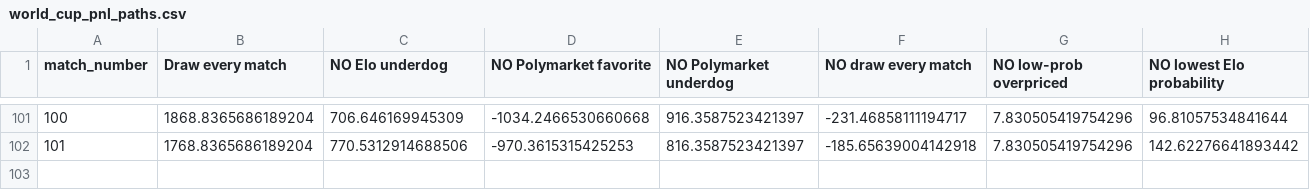
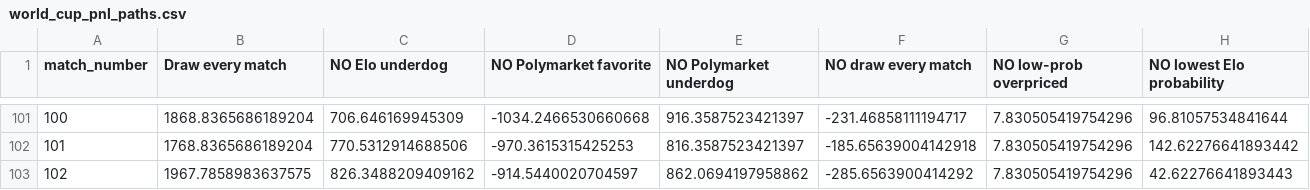
Before and after one commit to frederickpek/moirai, a CSV file: docs/data/football_elo_polymarket/world_cup_pnl_paths.csv, drawn as a sheet; only a part is shown, gaps mark what is left out; rows hold the shown columns only; the diff names each change by its address in the sheet, - before the commit and + after, or states it on an @@ line.

```diff
--- a/docs/data/football_elo_polymarket/world_cup_pnl_paths.csv
+++ b/docs/data/football_elo_polymarket/world_cup_pnl_paths.csv
+row 103: 102 | 1967.7858983637575 | 826.3488209409162 | -914.5440020704597 | 862.0694197958862 | -285.6563900414292 | 7.830505419754296 | 42.62276641893443
```
Also changed, not shown: docs/data/football_elo_polymarket/world_cup_knockout_bracket.csv, docs/data/football_elo_polymarket/world_cup_odds_bucket_ev_details.csv, 7 other files.
